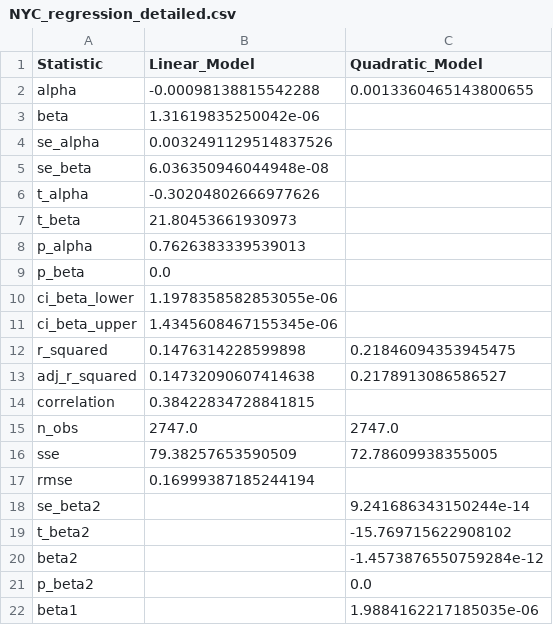
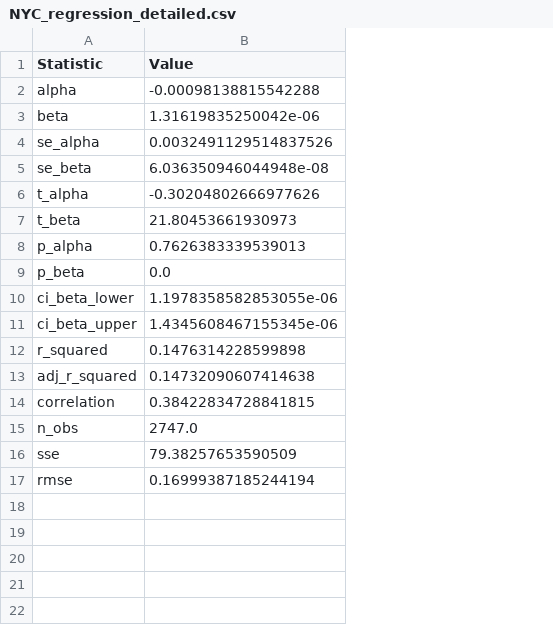
Before and after one commit to rakshit-kaushik/prediction, a CSV file: results/analysis/NYC_regression_detailed.csv, drawn as a sheet; the diff names each change by its address in the sheet, - before the commit and + after, or states it on an @@ line.

Commit message:
Remove quadratic regression from OFI analysis
Simplified analysis to focus on linear OFI-price relationship only

Code Changes:

- scripts/config_analysis.py: Removed RUN_QUADRATIC_MODEL config variable

- scripts/01_regression_analysis.py: Removed run_quadratic_regression() function

- scripts/01_regression_analysis.py: Removed quadratic execution and output

- scripts/01_regression_analysis.py: Simplified detailed CSV format (Statistic, Value)

- scripts/config_analysis.py: Updated print_config() to show linear model only

Documentation Updates:

- scripts/run_all_analyses.py: Updated description to 'Linear OFI regression analysis'

- docs/REPLICATION_SUMMARY.md: Removed quadratic reference from script description

- docs/paper_analysis.md: Removed quadratic term references

Result Files Regenerated:

- results/tables/table_2_regression_statistics.csv: Removed quadratic columns

- results/analysis/Fed_regression_detailed.csv: Simplified to linear model only

- results/analysis/NYC_regression_detailed.csv: Simplified to linear model only

Test Results:

- Both markets (Fed & NYC) analyzed successfully with linear model

- Average R² = 15.15%, both markets significant (p < 0.001)

- Dashboard already only displayed linear regression (no changes needed)

```diff
--- a/results/analysis/NYC_regression_detailed.csv
+++ b/results/analysis/NYC_regression_detailed.csv
-column C (Quadratic_Model), rows 2-16: 0.0013360465143800655 |  |  |  |  |  |  |  |  |  | 0.21846094353945475 | 0.2178913086586527 |  | 2747.0 | 72.78609938355005
-B1: Linear_Model
+B1: Value
-row 18: se_beta2 |  | 9.241686343150244e-14
-row 19: t_beta2 |  | -15.769715622908102
-row 20: beta2 |  | -1.4573876550759284e-12
-row 21: p_beta2 |  | 0.0
-row 22: beta1 |  | 1.9884162217185035e-06
```
Also changed, not shown: results/analysis/Fed_regression_detailed.csv, results/tables/table_2_regression_statistics.csv, 5 other files.
